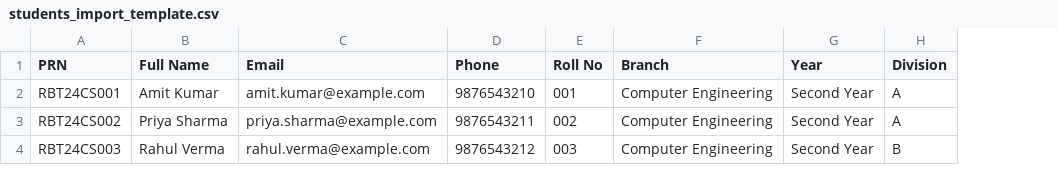
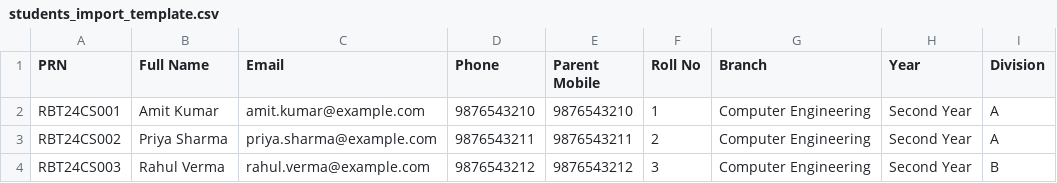
Before and after one commit to TheVinit/GFM-record-management-app, a CSV file: csv-templates/students_import_template.csv, drawn as a sheet; addresses are those after the commit; the diff names each change by its address in the sheet, - before the commit and + after, or states it on an @@ line.

Commit message:
feat: Implement local SQLite database for data caching, session management, and application data models.

```diff
--- a/csv-templates/students_import_template.csv
+++ b/csv-templates/students_import_template.csv
+column E (Parent Mobile), rows 2-4: 9876543210 | 9876543211 | 9876543212
-F2 (Roll No): 001
+F2 (Roll No): 1
-F3 (Roll No): 002
+F3 (Roll No): 2
-F4 (Roll No): 003
+F4 (Roll No): 3
```
Also changed, not shown: 15 other files.
